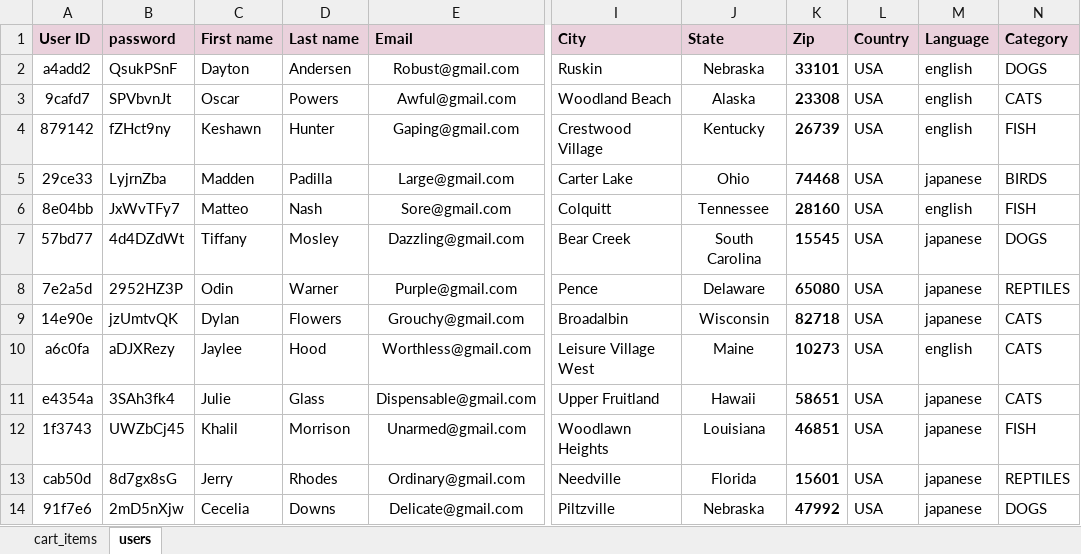
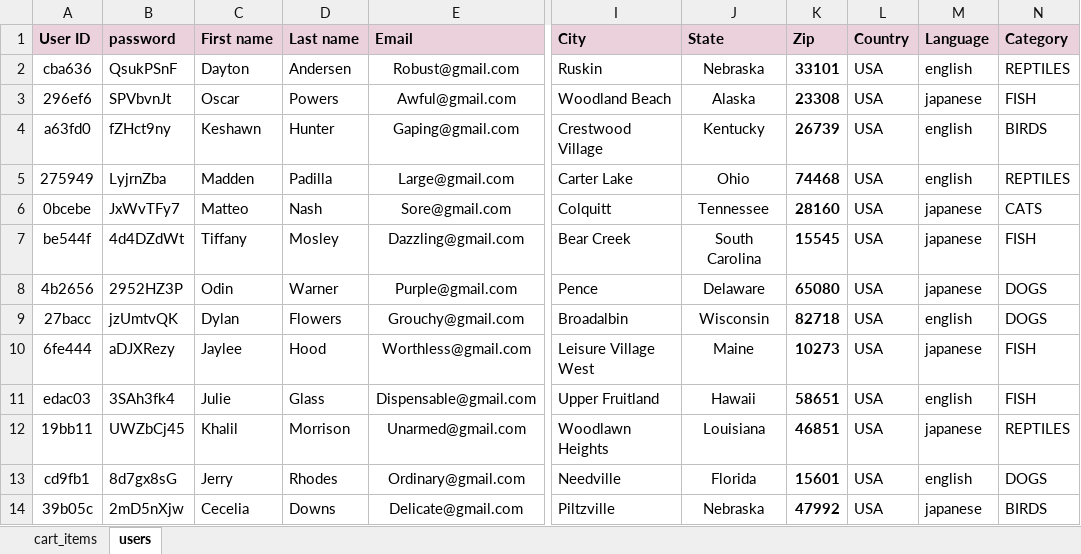
Before and after one commit to PetkovicStefan/FinalProject, an Excel workbook: data/pet-store-data.xlsx, sheet users, drawn as a sheet; only a part is shown, gaps mark what is left out; values as stored, in another font and other column widths than the file's, no borders; the diff covers the shown part only; the diff names each change by its address in the sheet, - before the commit and + after, or states it on an @@ line.

```diff
--- a/data/pet-store-data.xlsx (sheet users)
+++ b/data/pet-store-data.xlsx (sheet users)
-A2 (User ID): a4add2
+A2 (User ID): cba636
-N2 (Category): DOGS
+N2 (Category): REPTILES
-A3 (User ID): 9cafd7
+A3 (User ID): 296ef6
-M3 (Language): english
+M3 (Language): japanese
-N3 (Category): CATS
+N3 (Category): FISH
-A4 (User ID): 879142
+A4 (User ID): a63fd0
-N4 (Category): FISH
+N4 (Category): BIRDS
-A5 (User ID): 29ce33
+A5 (User ID): 275949
-M5 (Language): japanese
+M5 (Language): english
-N5 (Category): BIRDS
+N5 (Category): REPTILES
-A6 (User ID): 8e04bb
+A6 (User ID): 0bcebe
-M6 (Language): english
+M6 (Language): japanese
-N6 (Category): FISH
+N6 (Category): CATS
-A7 (User ID): 57bd77
+A7 (User ID): be544f
-N7 (Category): DOGS
+N7 (Category): FISH
-A8 (User ID): 7e2a5d
+A8 (User ID): 4b2656
-N8 (Category): REPTILES
+N8 (Category): DOGS
-A9 (User ID): 14e90e
+A9 (User ID): 27bacc
-M9 (Language): japanese
+M9 (Language): english
-N9 (Category): CATS
+N9 (Category): DOGS
-A10 (User ID): a6c0fa
+A10 (User ID): 6fe444
-M10 (Language): english
+M10 (Language): japanese
-N10:N11 (Category): CATS
+N10:N11 (Category): FISH
-A11 (User ID): e4354a
+A11 (User ID): edac03
-M11 (Language): japanese
+M11 (Language): english
-A12 (User ID): 1f3743
+A12 (User ID): 19bb11
-N12 (Category): FISH
+N12 (Category): REPTILES
-A13 (User ID): cab50d
+A13 (User ID): cd9fb1
-M13 (Language): japanese
+M13 (Language): english
-N13 (Category): REPTILES
+N13 (Category): DOGS
-A14 (User ID): 91f7e6
+A14 (User ID): 39b05c
-N14 (Category): DOGS
+N14 (Category): BIRDS
```
Also changed, not shown: 85 edited cells elsewhere in this sheet, 12 other files.
